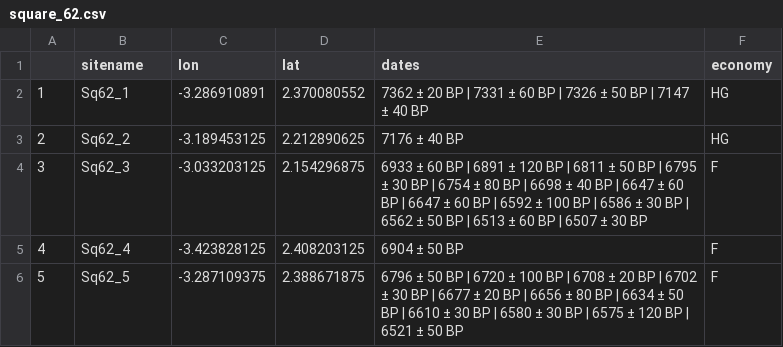
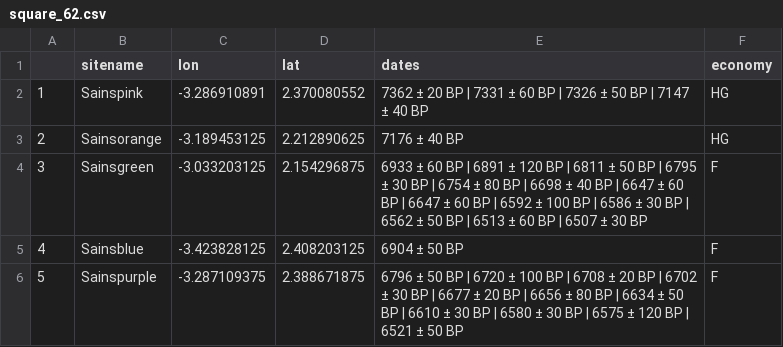
Before and after one commit to AlexesMes/Archeaoriddle_RabbitWorld, a CSV file: data/square_62.csv, drawn as a sheet.

```diff
--- a/data/square_62.csv
+++ b/data/square_62.csv
@@ -1,6 +1,6 @@
 ,sitename,lon,lat,dates,economy
-1,Sq62_1,-3.286910891,2.370080552,7362 ± 20 BP | 7331 ± 60 BP | 7326 ± 50 BP | 7147 ± 40 BP,HG
-2,Sq62_2,-3.189453125,2.212890625,7176 ± 40 BP,HG
-3,Sq62_3,-3.033203125,2.154296875,6933 ± 60 BP | 6891 ± 120 BP | 6811 ± 50 BP | 6795 ± 30 BP | 6754 ± 80 BP | 6698 ± 40 BP | 6647 ± 60 BP | 6647 ± 60 BP | 6592 ± 100 BP | 6586 ± 30 BP | 6562 ± 50 BP | 6513 ± 60 BP | 6507 ± 30 BP,F
-4,Sq62_4,-3.423828125,2.408203125,6904 ± 50 BP,F
-5,Sq62_5,-3.287109375,2.388671875,6796 ± 50 BP | 6720 ± 100 BP | 6708 ± 20 BP | 6702 ± 30 BP | 6677 ± 20 BP | 6656 ± 80 BP | 6634 ± 50 BP | 6610 ± 30 BP | 6580 ± 30 BP | 6575 ± 120 BP | 6521 ± 50 BP,F
+1,Sainspink,-3.286910891,2.370080552,7362 ± 20 BP | 7331 ± 60 BP | 7326 ± 50 BP | 7147 ± 40 BP,HG
+2,Sainsorange,-3.189453125,2.212890625,7176 ± 40 BP,HG
+3,Sainsgreen,-3.033203125,2.154296875,6933 ± 60 BP | 6891 ± 120 BP | 6811 ± 50 BP | 6795 ± 30 BP | 6754 ± 80 BP | 6698 ± 40 BP | 6647 ± 60 BP | 6647 ± 60 BP | 6592 ± 100 BP | 6586 ± 30 BP | 6562 ± 50 BP | 6513 ± 60 BP | 6507 ± 30 BP,F
+4,Sainsblue,-3.423828125,2.408203125,6904 ± 50 BP,F
+5,Sainspurple,-3.287109375,2.388671875,6796 ± 50 BP | 6720 ± 100 BP | 6708 ± 20 BP | 6702 ± 30 BP | 6677 ± 20 BP | 6656 ± 80 BP | 6634 ± 50 BP | 6610 ± 30 BP | 6580 ± 30 BP | 6575 ± 120 BP | 6521 ± 50 BP,F
```
Also changed, not shown: data/square_12.csv, data/square_48.csv, 4 other files.
